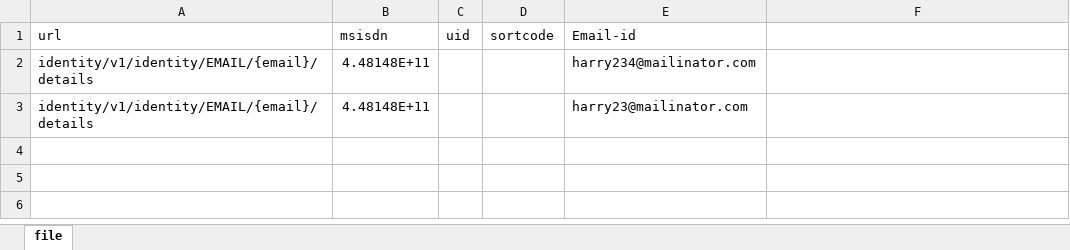
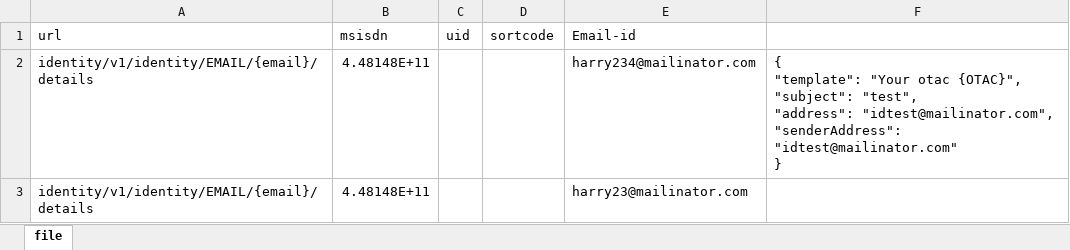
Before and after one commit to deepak-ravi-1624/RestAssured, an Excel workbook: RestAssured/config/file.xlsx, sheet file, drawn as a sheet; values as stored, in another font and other column widths than the file's, no borders; ↵ is a line break in a cell; the diff names each change by its address in the sheet, - before the commit and + after, or states it on an @@ line.

```diff
--- a/RestAssured/config/file.xlsx (sheet file)
+++ b/RestAssured/config/file.xlsx (sheet file)
-F2: (empty)
+F2: { ↵ "template": "Your otac {OTAC}", ↵ "subject": "test", ↵ "address": "idtest@mailinator.com", ↵ "senderAddress": "idtest@mailinator.com" ↵ }
```
Also changed, not shown: 13 other files.
